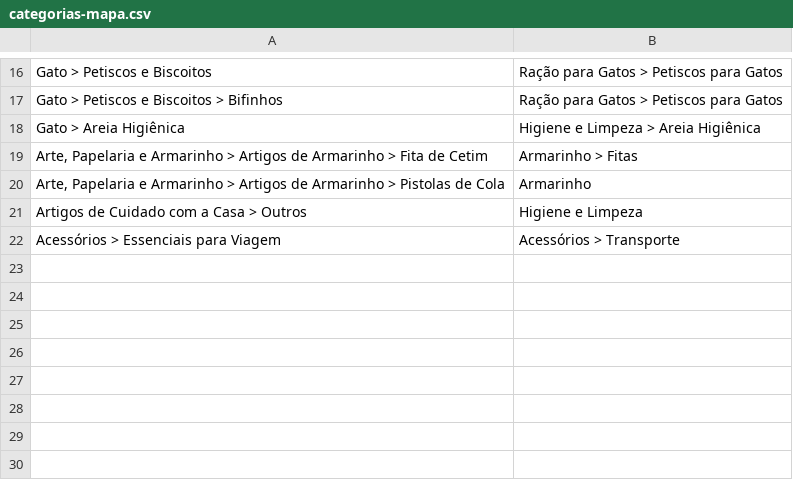
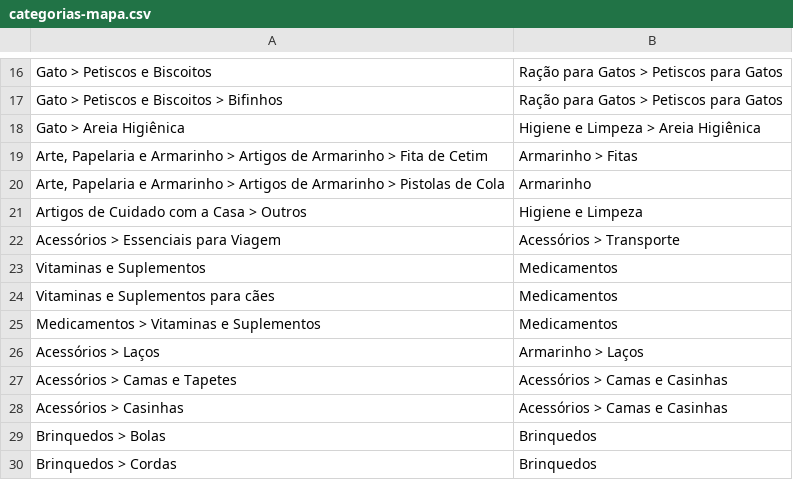
Before and after one commit to dudaandressamiranda-prog/Automatizando, a CSV file: catalogo-produtos/importador/categorias-mapa.csv, drawn as a sheet; only a part is shown, gaps mark what is left out; the diff names each change by its address in the sheet, - before the commit and + after, or states it on an @@ line.

```diff
--- a/catalogo-produtos/importador/categorias-mapa.csv
+++ b/catalogo-produtos/importador/categorias-mapa.csv
+row 23: Vitaminas e Suplementos | Medicamentos
+row 24: Vitaminas e Suplementos para cães | Medicamentos
+row 25: Medicamentos > Vitaminas e Suplementos | Medicamentos
+row 26: Acessórios > Laços | Armarinho > Laços
+row 27: Acessórios > Camas e Tapetes | Acessórios > Camas e Casinhas
+row 28: Acessórios > Casinhas | Acessórios > Camas e Casinhas
+row 29: Brinquedos > Bolas | Brinquedos
+row 30: Brinquedos > Cordas | Brinquedos
```
Also changed, not shown: 4 other files.
